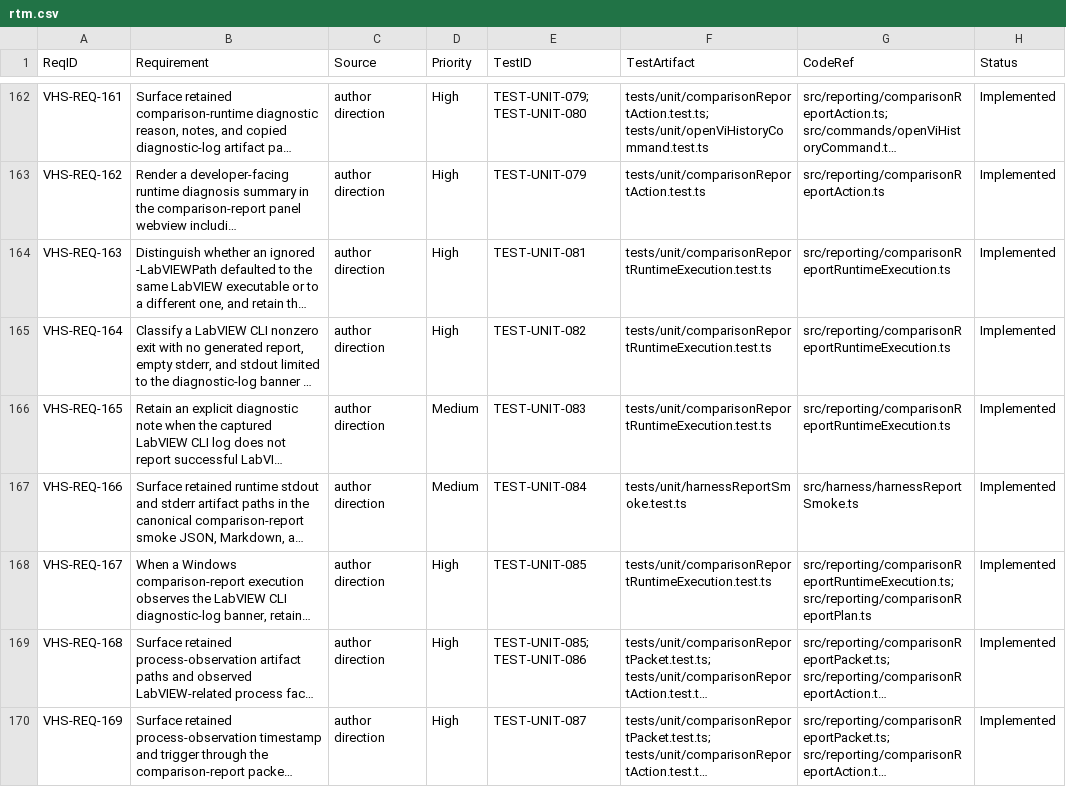
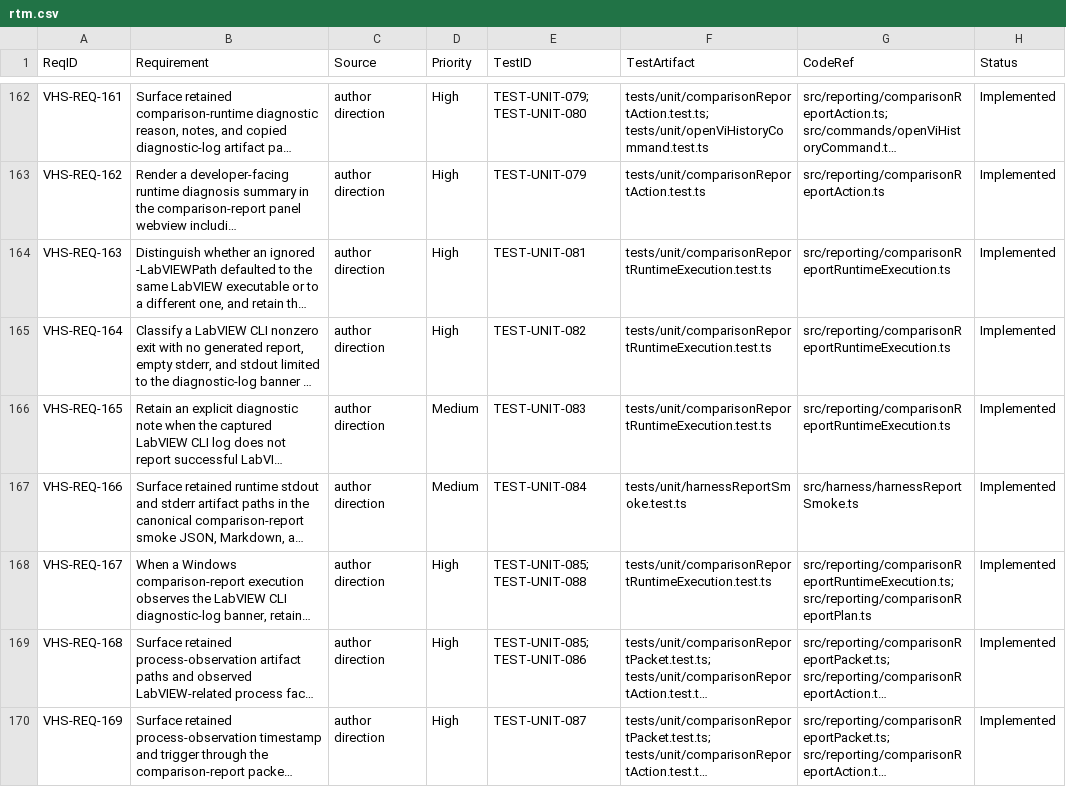
Before and after one commit to LabVIEW-Community-CI-CD/vi-history-suite, a CSV file: docs/requirements/rtm.csv, drawn as a sheet; only a part is shown, gaps mark what is left out; long unchanged cells end in …; the diff names each change by its address in the sheet, - before the commit and + after, or states it on an @@ line.

Commit message:
test: harden runtime observation runner proofs

```diff
--- a/docs/requirements/rtm.csv
+++ b/docs/requirements/rtm.csv
-E168 (TestID): TEST-UNIT-085
+E168 (TestID): TEST-UNIT-085; TEST-UNIT-088
```
Also changed, not shown: 2 other files.
